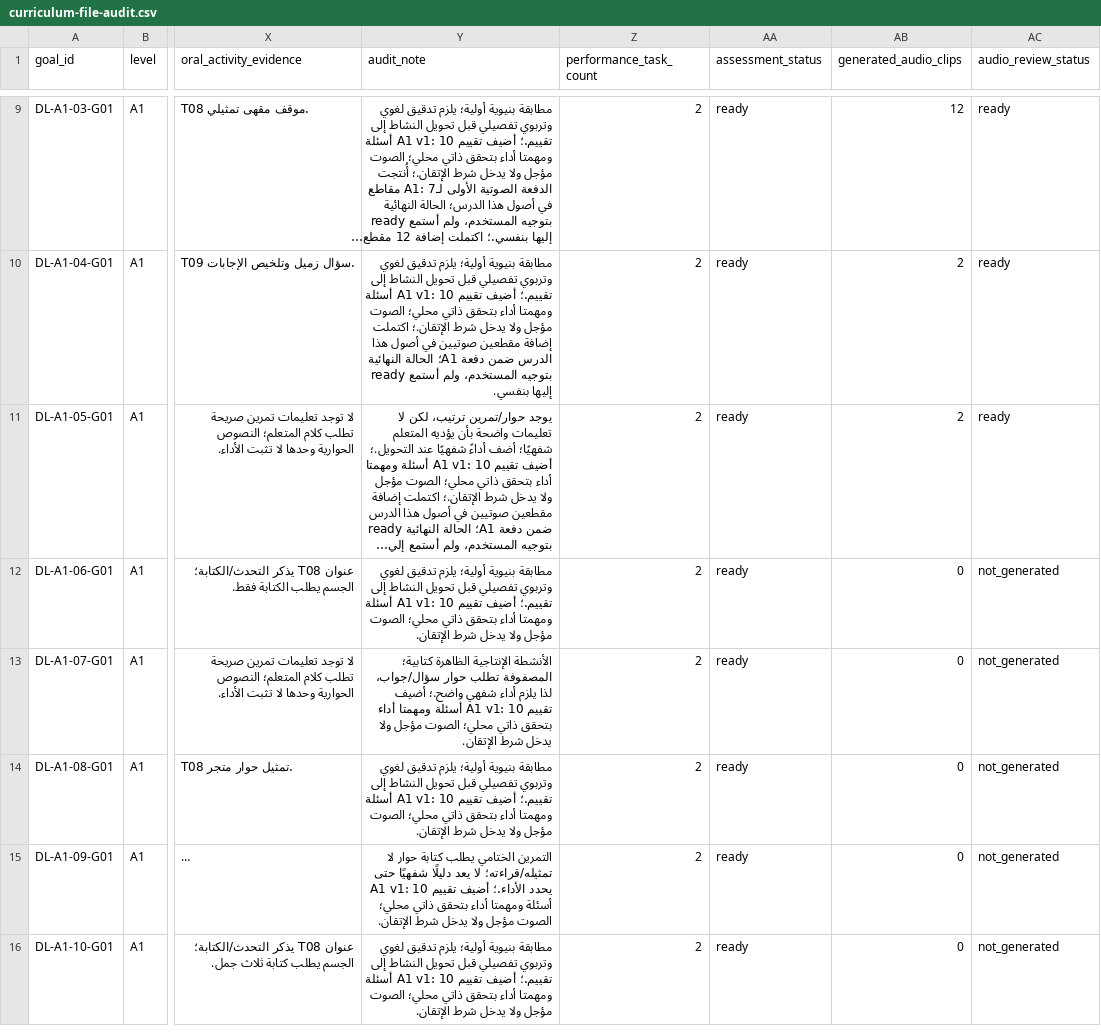
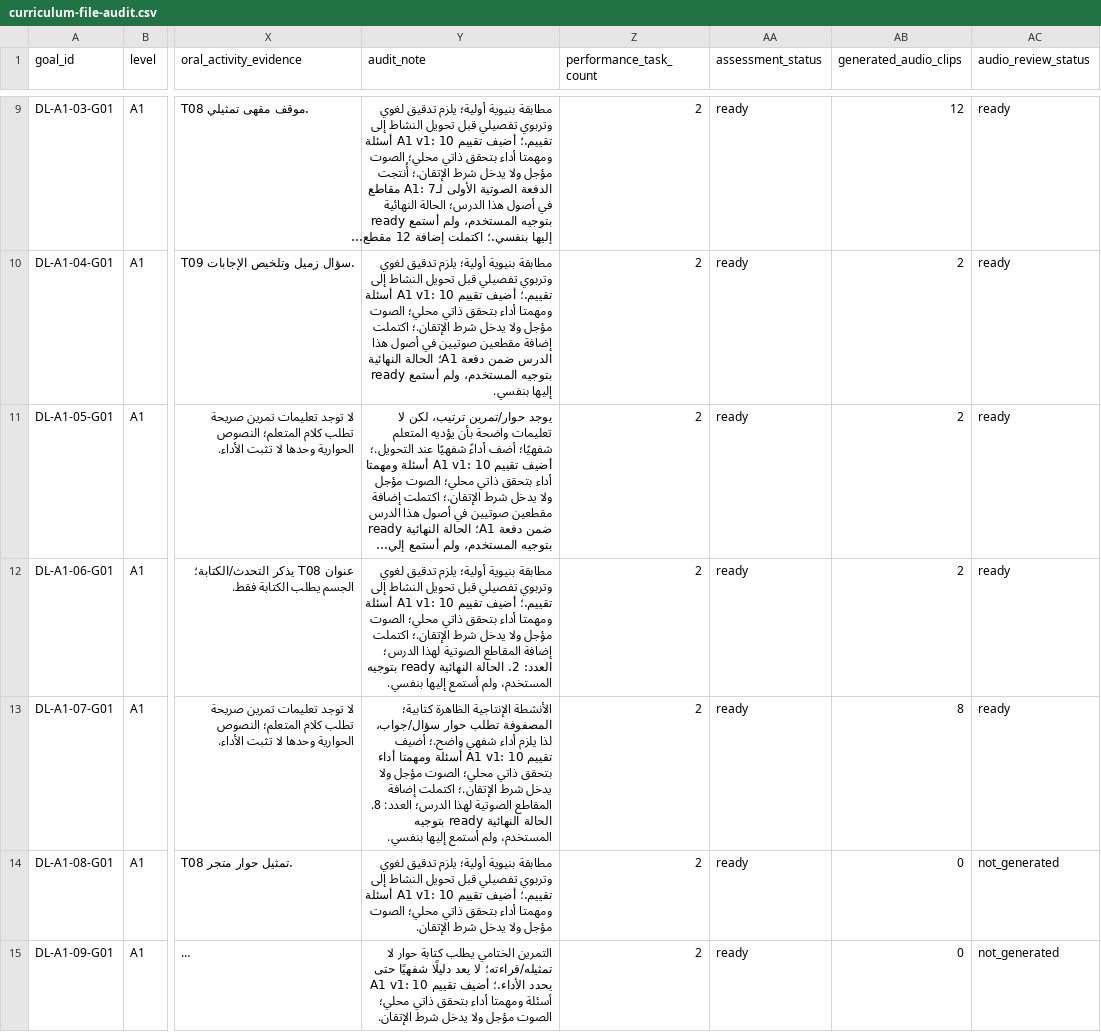
Before and after one commit to naderba69/deutschlern, a CSV file: data/curriculum-file-audit.csv, drawn as a sheet; only a part is shown, gaps mark what is left out; the shorter side is filled out with more unchanged rows; long unchanged cells end in …; the diff names each change by its address in the sheet, - before the commit and + after, or states it on an @@ line.

```diff
--- a/data/curriculum-file-audit.csv
+++ b/data/curriculum-file-audit.csv
-Y12 (audit_note): …يدخل شرط الإتقان.
+Y12 (audit_note): …يدخل شرط الإتقان.؛ اكتملت إضافة المقاطع الصوتية لهذا الدرس؛ العدد: 2. الحالة النهائية ready بتوجيه المستخدم، ولم أستمع إليها بنفسي.
-AB12 (generated_audio_clips): 0
+AB12 (generated_audio_clips): 2
-AC12:AC13 (audio_review_status): not_generated
+AC12:AC13 (audio_review_status): ready
-Y13 (audit_note): …يدخل شرط الإتقان.
+Y13 (audit_note): …يدخل شرط الإتقان.؛ اكتملت إضافة المقاطع الصوتية لهذا الدرس؛ العدد: 8. الحالة النهائية ready بتوجيه المستخدم، ولم أستمع إليها بنفسي.
-AB13 (generated_audio_clips): 0
+AB13 (generated_audio_clips): 8
```
Also changed, not shown: data/audio-asset-register.csv, 21 other files.
